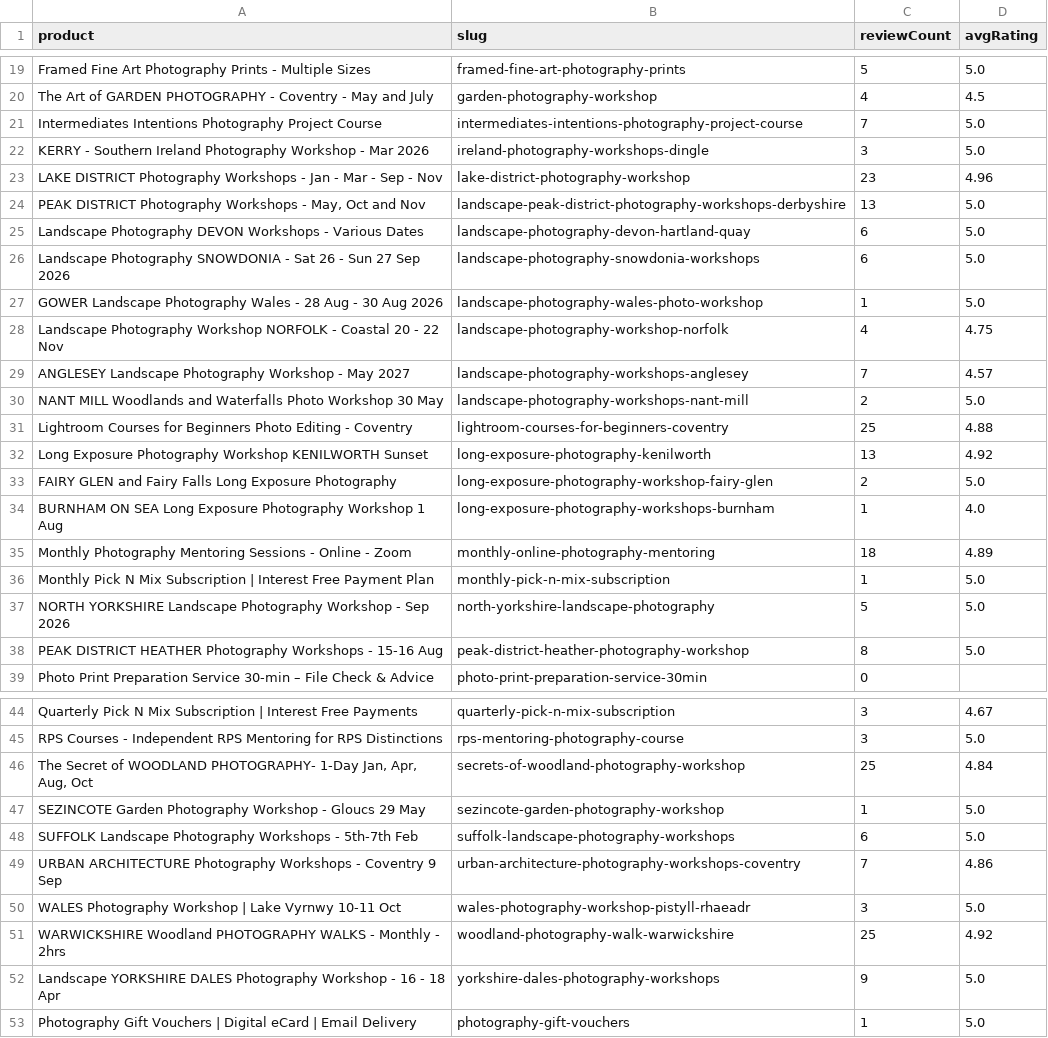
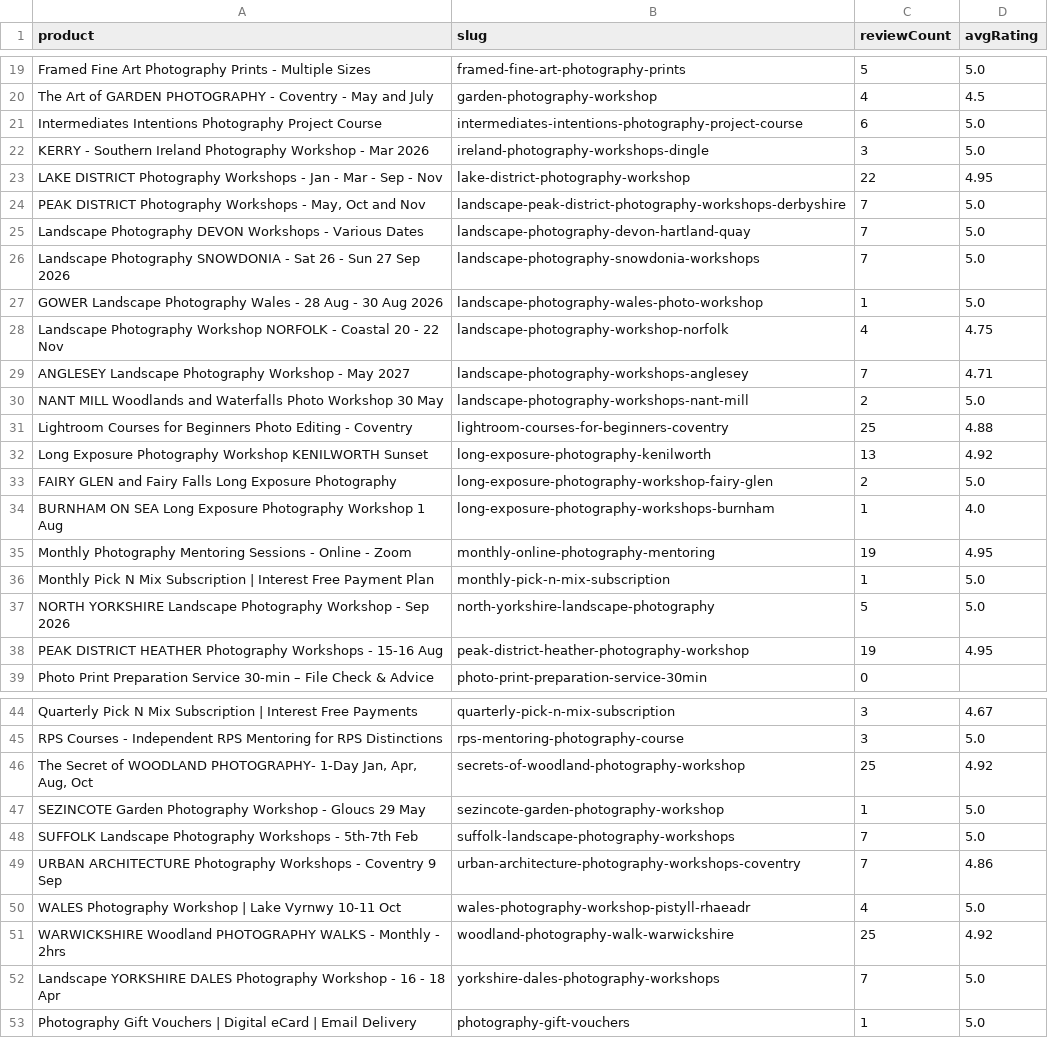
Before and after one commit to alanranger/alan-shared-resources, a CSV file: outputs/schema/products/review_summary.csv, drawn as a sheet; only a part is shown, gaps mark what is left out; the diff covers the shown part only.

Commit message:
Update product schemas after booking reconciliation pass (717 combined reviews).

```diff
--- a/outputs/schema/products/review_summary.csv
+++ b/outputs/schema/products/review_summary.csv
@@ -20,11 +20,11 @@ Framed Fine Art Photography Prints - Multiple Sizes,framed-fine-art-photography-
 The Art of GARDEN PHOTOGRAPHY  - Coventry -  May and July,garden-photography-workshop,4,4.5
-Intermediates Intentions Photography Project Course,intermediates-intentions-photography-project-course,7,5.0
+Intermediates Intentions Photography Project Course,intermediates-intentions-photography-project-course,6,5.0
 KERRY - Southern Ireland Photography Workshop - Mar 2026,ireland-photography-workshops-dingle,3,5.0
-LAKE DISTRICT Photography Workshops - Jan - Mar - Sep - Nov,lake-district-photography-workshop,23,4.96
-"PEAK DISTRICT Photography Workshops - May, Oct and Nov",landscape-peak-district-photography-workshops-derbyshire,13,5.0
-Landscape Photography DEVON Workshops - Various Dates,landscape-photography-devon-hartland-quay,6,5.0
-Landscape Photography SNOWDONIA - Sat 26 - Sun 27 Sep 2026,landscape-photography-snowdonia-workshops,6,5.0
+LAKE DISTRICT Photography Workshops - Jan - Mar - Sep - Nov,lake-district-photography-workshop,22,4.95
+"PEAK DISTRICT Photography Workshops - May, Oct and Nov",landscape-peak-district-photography-workshops-derbyshire,7,5.0
+Landscape Photography DEVON Workshops - Various Dates,landscape-photography-devon-hartland-quay,7,5.0
+Landscape Photography SNOWDONIA - Sat 26 - Sun 27 Sep 2026,landscape-photography-snowdonia-workshops,7,5.0
 GOWER Landscape Photography Wales - 28 Aug - 30 Aug 2026,landscape-photography-wales-photo-workshop,1,5.0
 Landscape Photography Workshop NORFOLK - Coastal 20 - 22 Nov,landscape-photography-workshop-norfolk,4,4.75
-ANGLESEY Landscape Photography Workshop -  May 2027,landscape-photography-workshops-anglesey,7,4.57
+ANGLESEY Landscape Photography Workshop -  May 2027,landscape-photography-workshops-anglesey,7,4.71
 NANT MILL Woodlands and Waterfalls Photo Workshop 30 May,landscape-photography-workshops-nant-mill,2,5.0
@@ -34,6 +34,6 @@ FAIRY GLEN and Fairy Falls Long Exposure Photography,long-exposure-photography-w
 BURNHAM ON SEA Long Exposure Photography Workshop 1 Aug,long-exposure-photography-workshops-burnham,1,4.0
-Monthly Photography Mentoring Sessions - Online - Zoom,monthly-online-photography-mentoring,18,4.89
+Monthly Photography Mentoring Sessions - Online - Zoom,monthly-online-photography-mentoring,19,4.95
 Monthly Pick N Mix Subscription | Interest Free Payment Plan,monthly-pick-n-mix-subscription,1,5.0
 NORTH YORKSHIRE Landscape Photography Workshop - Sep 2026,north-yorkshire-landscape-photography,5,5.0
-PEAK DISTRICT HEATHER Photography Workshops - 15-16 Aug,peak-district-heather-photography-workshop,8,5.0
+PEAK DISTRICT HEATHER Photography Workshops - 15-16 Aug,peak-district-heather-photography-workshop,19,4.95
 Photo Print Preparation Service 30-min – File Check & Advice,photo-print-preparation-service-30min,0,
@@ -45,9 +45,9 @@ Quarterly Pick N Mix Subscription | Interest Free Payments,quarterly-pick-n-mix-
 RPS Courses - Independent RPS Mentoring for RPS Distinctions,rps-mentoring-photography-course,3,5.0
-"The Secret of WOODLAND PHOTOGRAPHY- 1-Day Jan, Apr, Aug, Oct",secrets-of-woodland-photography-workshop,25,4.84
+"The Secret of WOODLAND PHOTOGRAPHY- 1-Day Jan, Apr, Aug, Oct",secrets-of-woodland-photography-workshop,25,4.92
 SEZINCOTE Garden Photography Workshop - Gloucs 29 May,sezincote-garden-photography-workshop,1,5.0
-SUFFOLK Landscape Photography Workshops - 5th-7th Feb,suffolk-landscape-photography-workshops,6,5.0
+SUFFOLK Landscape Photography Workshops - 5th-7th Feb,suffolk-landscape-photography-workshops,7,5.0
 URBAN ARCHITECTURE Photography Workshops - Coventry 9 Sep,urban-architecture-photography-workshops-coventry,7,4.86
-WALES Photography Workshop | Lake Vyrnwy 10-11 Oct,wales-photography-workshop-pistyll-rhaeadr,3,5.0
+WALES Photography Workshop | Lake Vyrnwy 10-11 Oct,wales-photography-workshop-pistyll-rhaeadr,4,5.0
 WARWICKSHIRE Woodland PHOTOGRAPHY WALKS - Monthly - 2hrs,woodland-photography-walk-warwickshire,25,4.92
-Landscape YORKSHIRE DALES Photography Workshop - 16 - 18 Apr,yorkshire-dales-photography-workshops,9,5.0
+Landscape YORKSHIRE DALES Photography Workshop - 16 - 18 Apr,yorkshire-dales-photography-workshops,7,5.0
 Photography Gift Vouchers | Digital eCard | Email Delivery,photography-gift-vouchers,1,5.0
```
Also changed, not shown: 5 edited cells elsewhere in this file, 16 other files.
